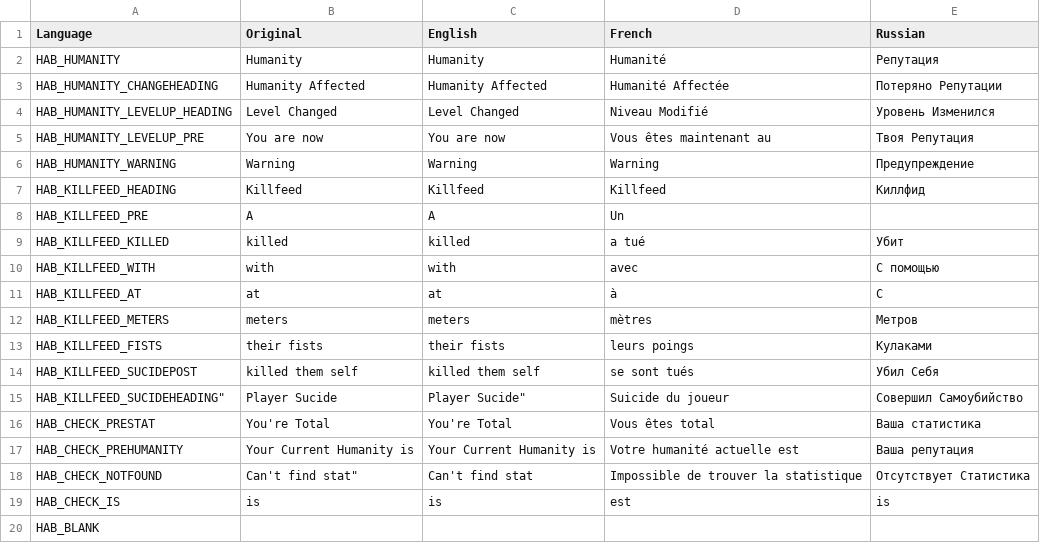
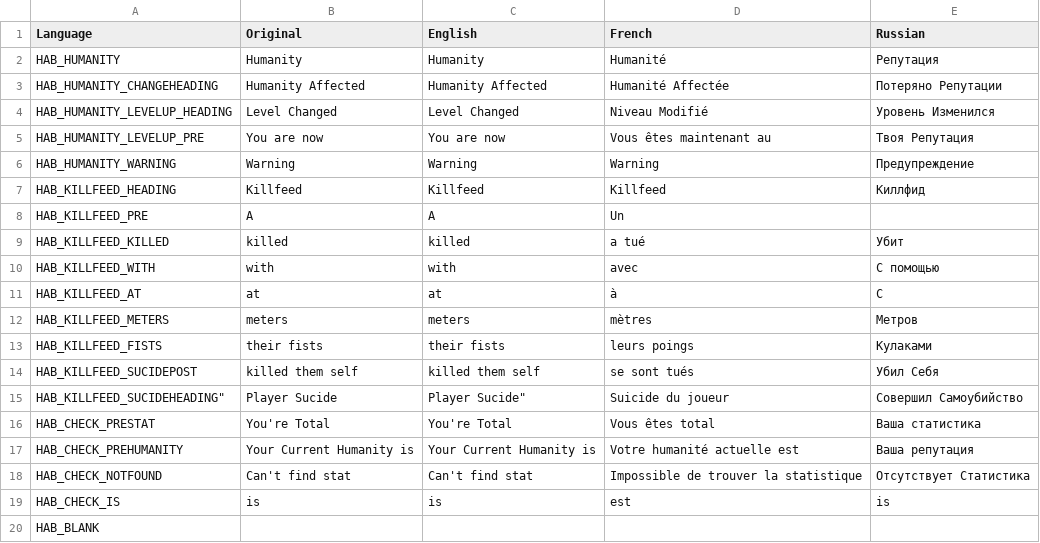
Before and after one commit to DaemonForge/Dayz-HeroesAndBandits, a CSV file: stringtable.csv, drawn as a sheet; the diff names each change by its address in the sheet, - before the commit and + after, or states it on an @@ line.

Commit message:
Test

```diff
--- a/stringtable.csv
+++ b/stringtable.csv
-B18 (Original): Can't find stat"
+B18 (Original): Can't find stat
```
